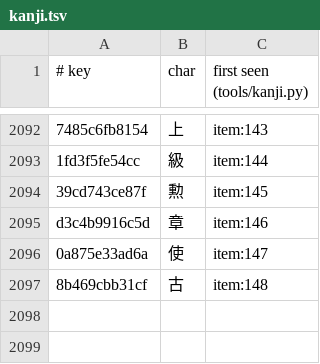
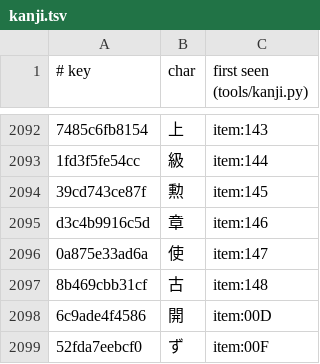
Before and after one commit to minhnhattonthat/yggdra-unison-seiken-buyuuden-en, a TSV file: tbl/kanji.tsv, drawn as a sheet; only a part is shown, gaps mark what is left out.

```diff
--- a/tbl/kanji.tsv
+++ b/tbl/kanji.tsv
@@ -2097 +2097,3 @@ d3c4b9916c5d	章	item:146
 8b469cbb31cf	古	item:148
+6c9ade4f4586	開	item:00D
+52fda7eebcf0	ず	item:00F
```
Also changed, not shown: 15 other files.
